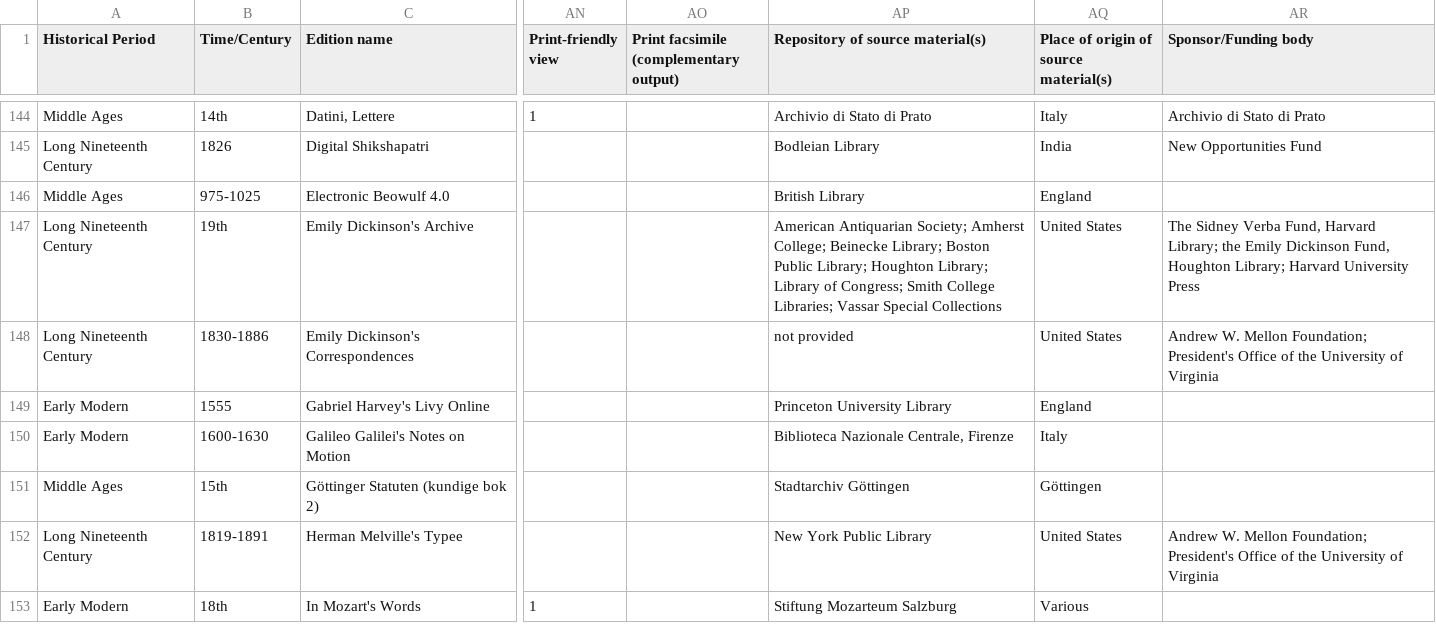
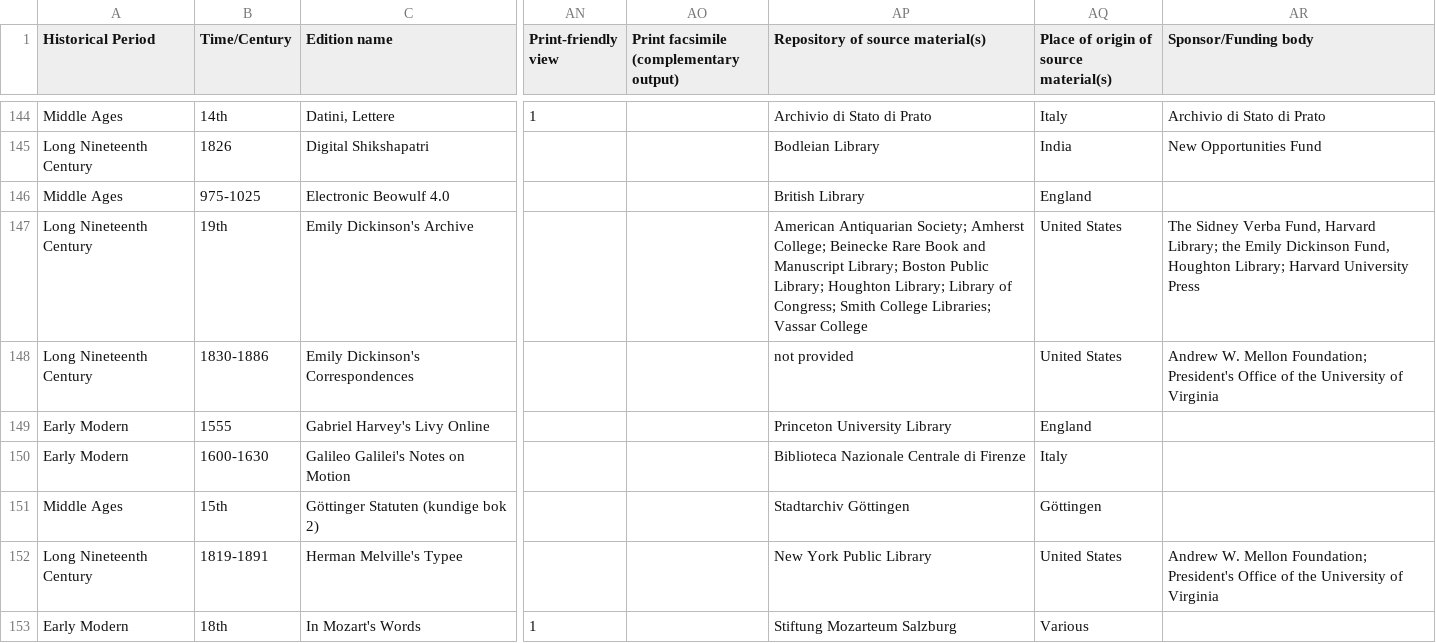
Before and after one commit to gfranzini/digEds_cat, a CSV file: digEds_cat.csv, drawn as a sheet; only a part is shown, gaps mark what is left out; the diff covers the shown part only; the diff names each change by its address in the sheet, - before the commit and + after, or states it on an @@ line.

Commit message:
Corrections

```diff
--- a/digEds_cat.csv
+++ b/digEds_cat.csv
-AP147 (Repository of source material(s)): …College; Beinecke Library; Boston Public Library; Houghton Library; Library of Congress; Smith College Libraries; Vassar Special Collections
+AP147 (Repository of source material(s)): …College; Beinecke Rare Book and Manuscript Library; Boston Public Library; Houghton Library; Library of Congress; Smith College Libraries; Vassar College
-AP150 (Repository of source material(s)): Biblioteca Nazionale Centrale, Firenze
+AP150 (Repository of source material(s)): Biblioteca Nazionale Centrale di Firenze
```
Also changed, not shown: 5 edited cells elsewhere in this file.
